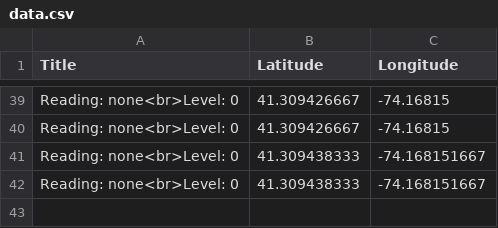
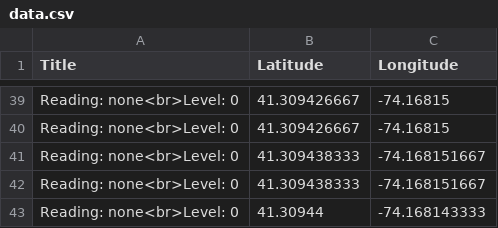
Before and after one commit to usma-sdac/cdm-service-output, a CSV file: data.csv, drawn as a sheet; only a part is shown, gaps mark what is left out.

Commit message:
cdm updating

```diff
--- a/data.csv
+++ b/data.csv
@@ -42 +42,2 @@ Reading: none<br>Level: 0,41.309438333,-74.168151667
 Reading: none<br>Level: 0,41.309438333,-74.168151667
+Reading: none<br>Level: 0,41.30944,-74.168143333
```
